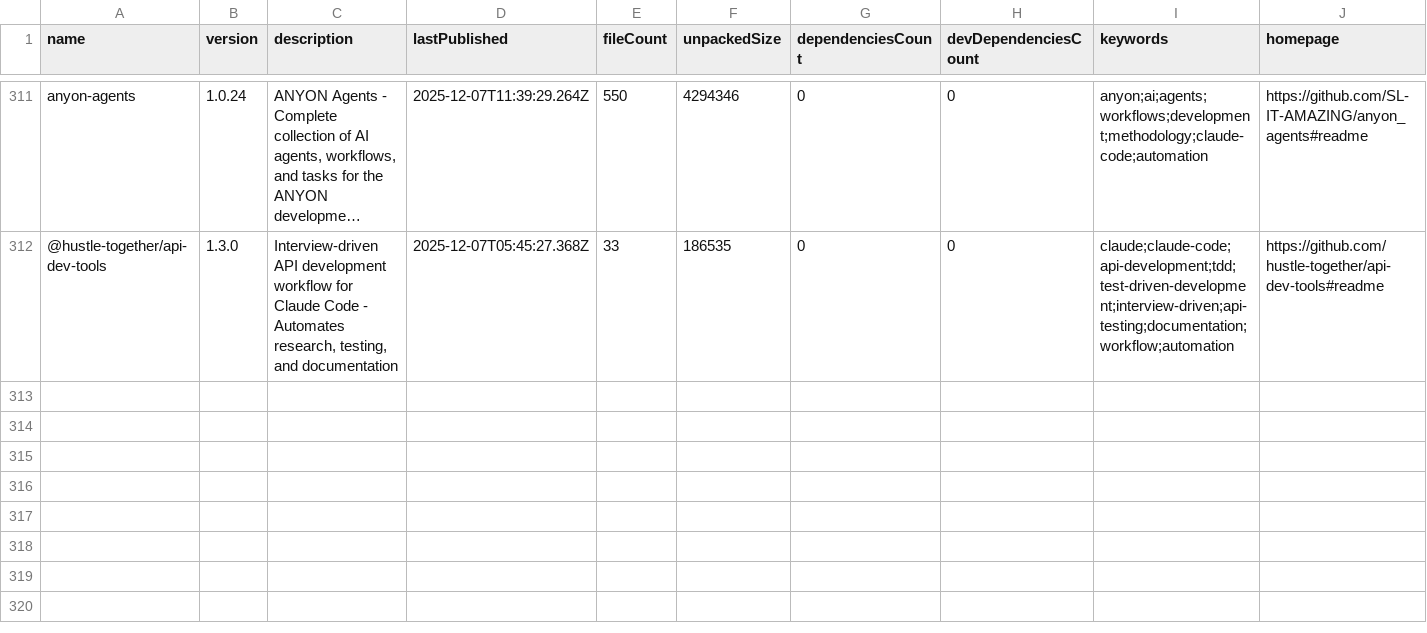
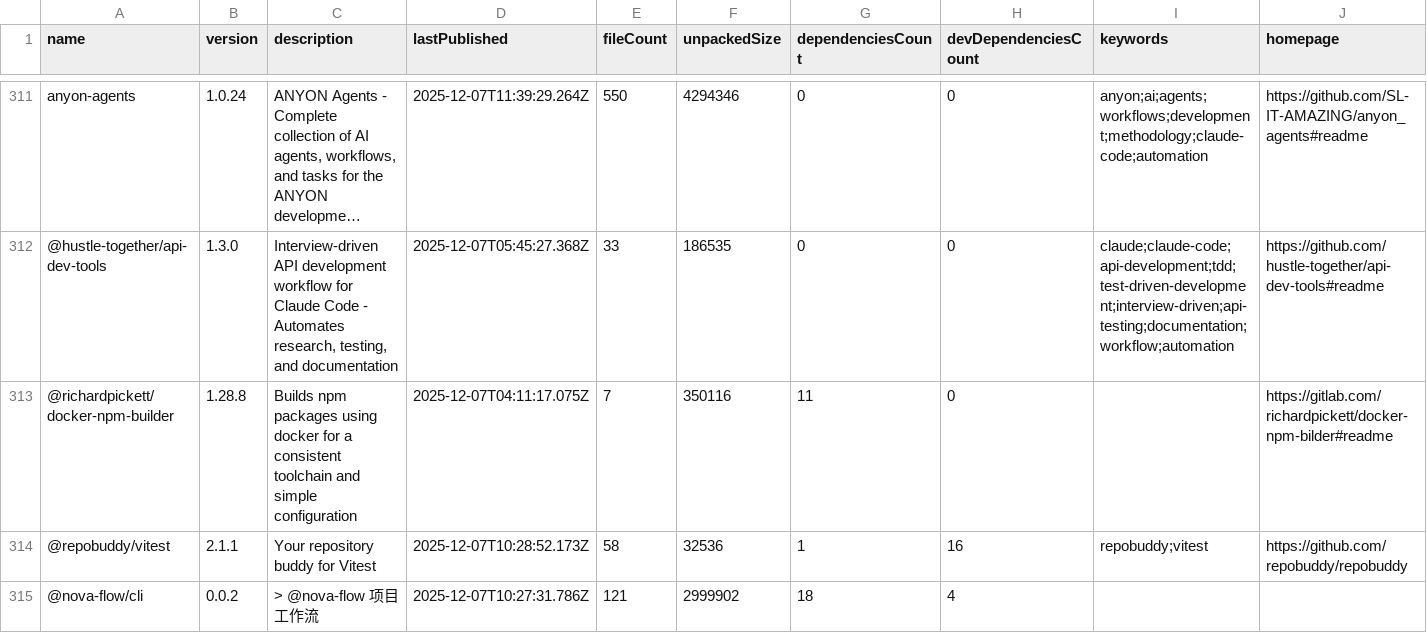
Before and after one commit to Zeeeepa/analyzer, a CSV file: DATA/NPM/packages.csv, drawn as a sheet; only a part is shown, gaps mark what is left out; long unchanged cells end in …; rows hold the shown columns only; the diff names each change by its address in the sheet, - before the commit and + after, or states it on an @@ line.

Commit message:
Add 3 new packages

```diff
--- a/DATA/NPM/packages.csv
+++ b/DATA/NPM/packages.csv
+row 313: @richardpickett/docker-npm-builder | 1.28.8 | Builds npm packages using docker for a consistent toolchain and simple configuration | 2025-12-07T04:11:17.075Z | 7 | 350116 | 11 | 0 |  | https://gitlab.com/richardpickett/docker-npm-bilder#readme
+row 314: @repobuddy/vitest | 2.1.1 | Your repository buddy for Vitest | 2025-12-07T10:28:52.173Z | 58 | 32536 | 1 | 16 | repobuddy;vitest | https://github.com/repobuddy/repobuddy
+row 315: @nova-flow/cli | 0.0.2 | > @nova-flow 项目工作流 | 2025-12-07T10:27:31.786Z | 121 | 2999902 | 18 | 4
```
